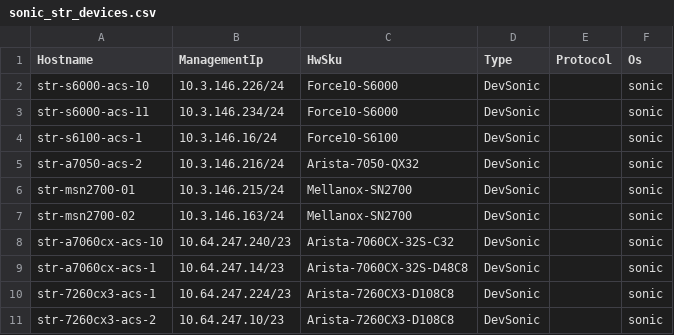
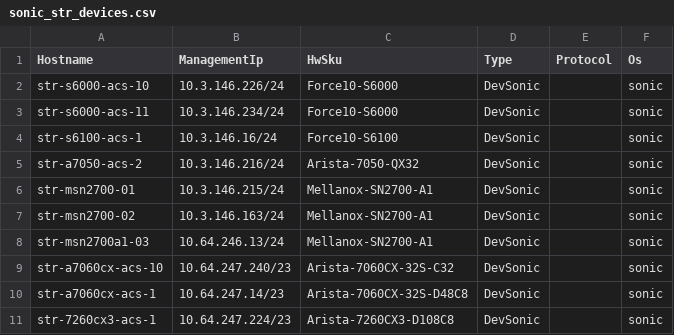
Before and after one commit to lolyu/sonic-mgmt, a CSV file: ansible/files/sonic_str_devices.csv, drawn as a sheet; only a part is shown; the shorter side is filled out with more unchanged rows.

```diff
--- a/ansible/files/sonic_str_devices.csv
+++ b/ansible/files/sonic_str_devices.csv
@@ -5,4 +5,5 @@ str-s6100-acs-1,10.3.146.16/24,Force10-S6100,DevSonic,,sonic
 str-a7050-acs-2,10.3.146.216/24,Arista-7050-QX32,DevSonic,,sonic
-str-msn2700-01,10.3.146.215/24,Mellanox-SN2700,DevSonic,,sonic
-str-msn2700-02,10.3.146.163/24,Mellanox-SN2700,DevSonic,,sonic
+str-msn2700-01,10.3.146.215/24,Mellanox-SN2700-A1,DevSonic,,sonic
+str-msn2700-02,10.3.146.163/24,Mellanox-SN2700-A1,DevSonic,,sonic
+str-msn2700a1-03,10.64.246.13/24,Mellanox-SN2700-A1,DevSonic,,sonic
 str-a7060cx-acs-10,10.64.247.240/23,Arista-7060CX-32S-C32,DevSonic,,sonic
```
Also changed, not shown: ansible/files/sonic_bjw_devices.csv, ansible/files/sonic_str_console_links.csv, 6 other files.
